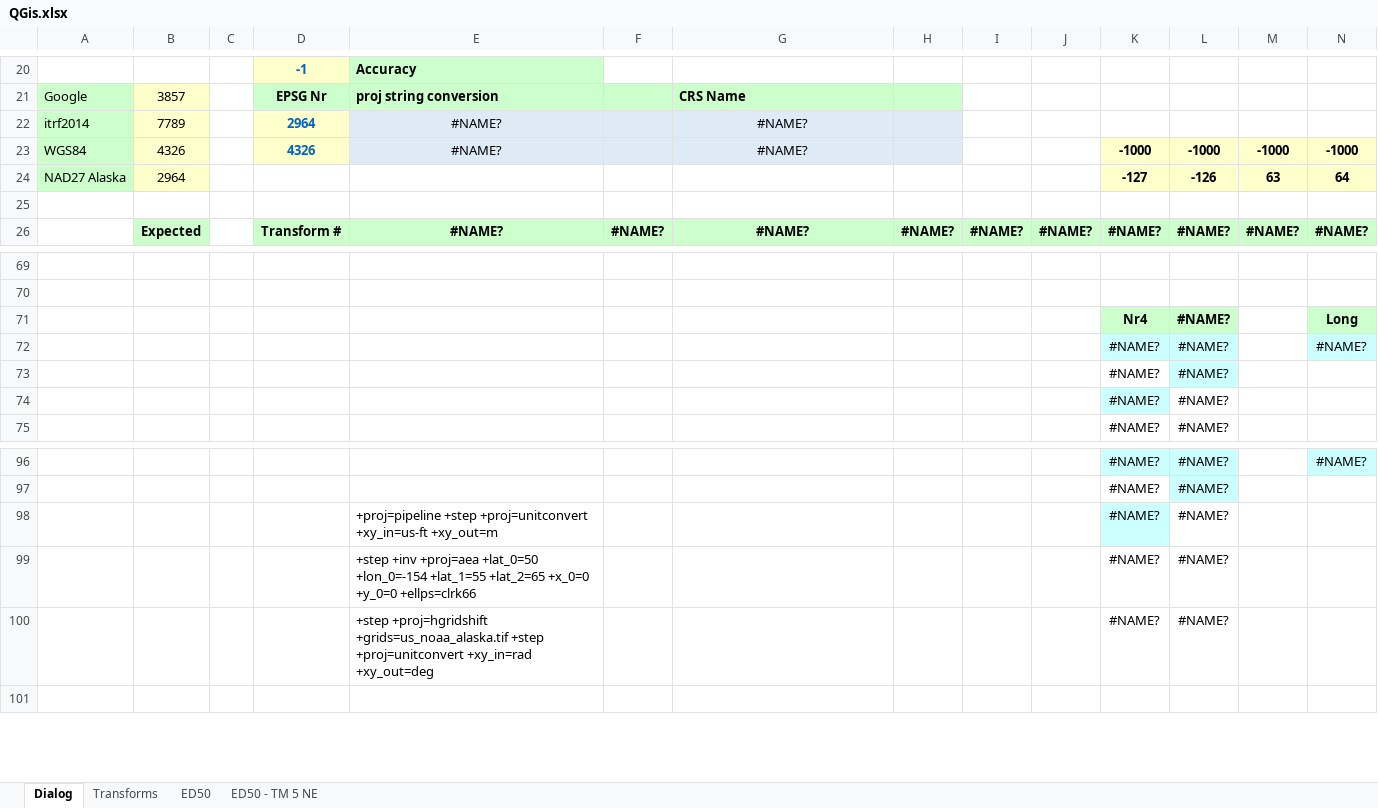
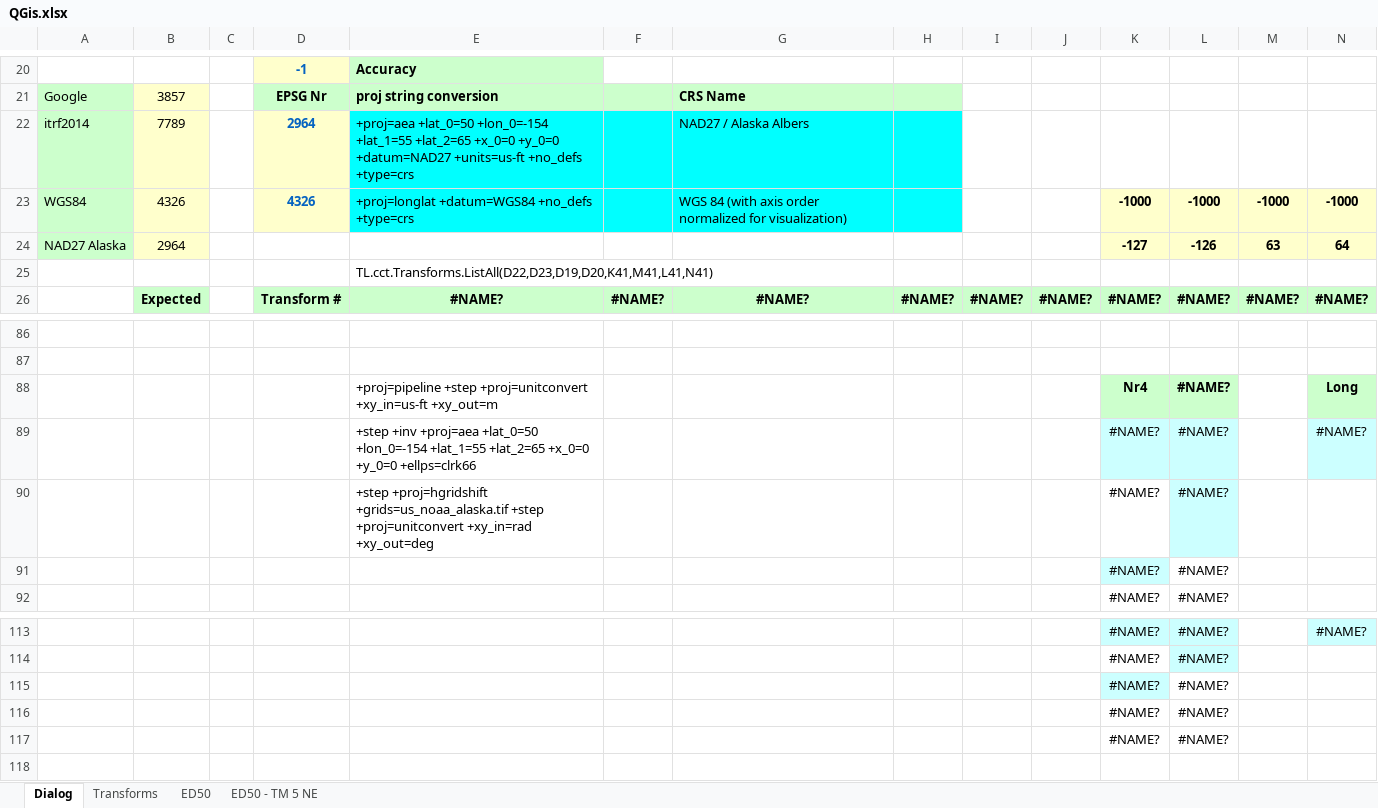
Before and after one commit to MrBeee/ProjExcel, an Excel workbook: docs/QGis.xlsx, sheet Dialog, drawn as a sheet; only a part is shown, gaps mark what is left out; values as stored, in another font and other column widths than the file's, no borders; charts and pictures not drawn; removed rows and columns are numbered as before the commit, all else as after; rows hold the shown columns only; the diff covers the shown part only; the diff names each change by its address in the sheet, - before the commit and + after, or states it on an @@ line.

```diff
--- a/docs/QGis.xlsx (sheet Dialog)
+++ b/docs/QGis.xlsx (sheet Dialog)
-E22: #NAME?
+E22: +proj=aea +lat_0=50 +lon_0=-154 +lat_1=55 +lat_2=65 +x_0=0 +y_0=0 +datum=NAD27 +units=us-ft +no_defs +type=crs
-E22:H23 fill: #DEEBF7
+E22:H23 fill: #00FFFF
-E22:E23 alignment: center
+E22:E23 alignment: left
-G22: #NAME?
+G22: NAD27 / Alaska Albers
-G22:G23 alignment: center
+G22:G23 alignment: left
-E23: #NAME?
+E23: +proj=longlat +datum=WGS84 +no_defs +type=crs
-G23: #NAME?
+G23: WGS 84 (with axis order normalized for visualization)
-E25: (empty)
+E25: TL.cct.Transforms.ListAll(D22,D23,D19,D20,K41,M41,L41,N41)
-E88: (empty)
+E88: +proj=pipeline +step +proj=unitconvert +xy_in=us-ft +xy_out=m
-E89: (empty)
+E89: +step +inv +proj=aea +lat_0=50 +lon_0=-154 +lat_1=55 +lat_2=65 +x_0=0 +y_0=0 +ellps=clrk66
-row 73:  |  |  |  |  |  |  |  |  |  | #NAME? | #NAME?
@@ row 100 moved to row 90: +step +proj=hgridshift +grids=us_noaa_al… @@
-E115: +proj=pipeline +step +proj=unitconvert +xy_in=us-ft +xy_out=m
+E115: (empty)
-E116: +step +inv +proj=aea +lat_0=50 +lon_0=-154 +lat_1=55 +lat_2=65 +x_0=0 +y_0=0 +ellps=clrk66
+E116: (empty)
@@ row 49 moved to row 117: #NAME? @@
```
Also changed, not shown: 22 added rows, 4 removed rows, 4 edited cells and cell formats elsewhere in this sheet, formulas that keep their value, charts or pictures, docs/API_ProjExcel.xlsx, docs/DataBaseChecks.xlsx, 7 other files.
